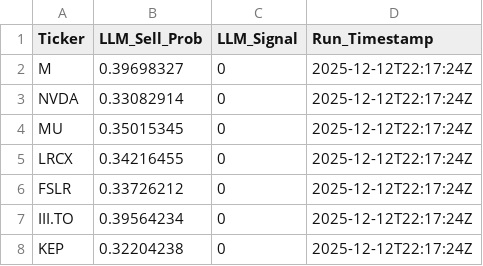
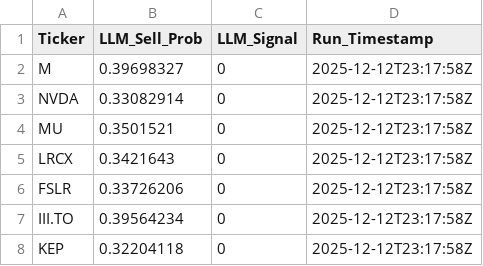
Before and after one commit to andrei1234D/GPT5_SELL, a CSV file: bot/LLM_data/input_llm/llm_predictions.csv, drawn as a sheet.

```diff
--- a/bot/LLM_data/input_llm/llm_predictions.csv
+++ b/bot/LLM_data/input_llm/llm_predictions.csv
@@ -1,8 +1,8 @@
 Ticker,LLM_Sell_Prob,LLM_Signal,Run_Timestamp
-M,0.39698327,0,2025-12-12T22:17:24Z
-NVDA,0.33082914,0,2025-12-12T22:17:24Z
-MU,0.35015345,0,2025-12-12T22:17:24Z
-LRCX,0.34216455,0,2025-12-12T22:17:24Z
-FSLR,0.33726212,0,2025-12-12T22:17:24Z
-III.TO,0.39564234,0,2025-12-12T22:17:24Z
-KEP,0.32204238,0,2025-12-12T22:17:24Z
+M,0.39698327,0,2025-12-12T23:17:58Z
+NVDA,0.33082914,0,2025-12-12T23:17:58Z
+MU,0.3501521,0,2025-12-12T23:17:58Z
+LRCX,0.3421643,0,2025-12-12T23:17:58Z
+FSLR,0.33726206,0,2025-12-12T23:17:58Z
+III.TO,0.39564234,0,2025-12-12T23:17:58Z
+KEP,0.32204118,0,2025-12-12T23:17:58Z
```
